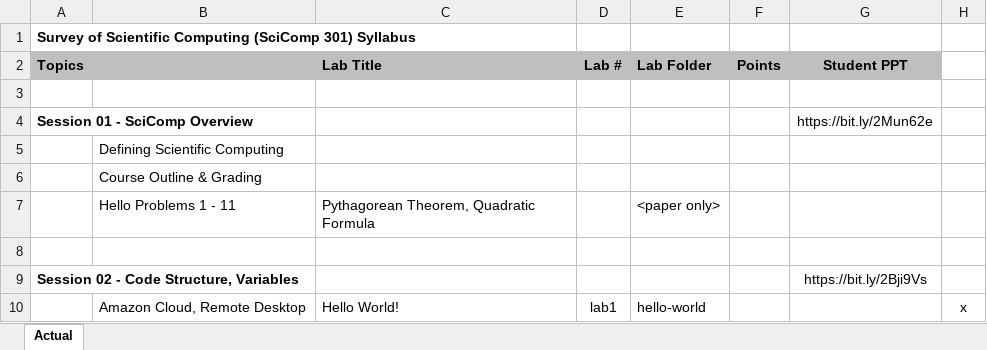
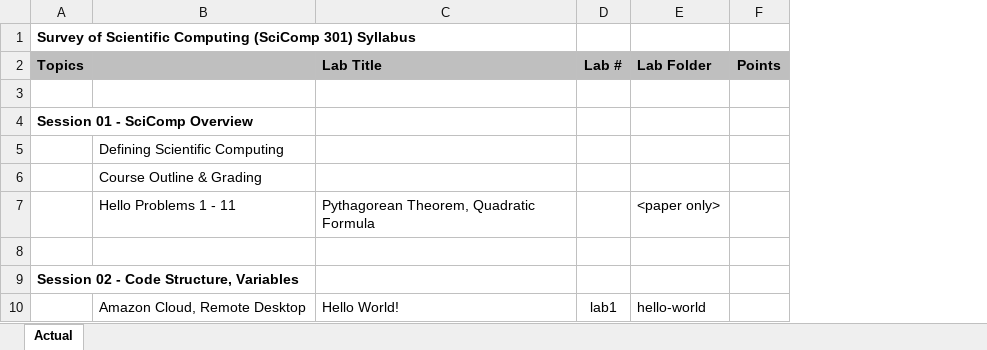
Before and after one commit to dbiersach/scicomp301-cpp-linux, an Excel workbook: scicomp301-cpp-linux-syllabus.xlsx, sheet Actual, drawn as a sheet; only a part is shown; values as stored, in another font and other column widths than the file's, no borders; the diff names each change by its address in the sheet, - before the commit and + after, or states it on an @@ line.

Commit message:
Update syllabus

```diff
--- a/scicomp301-cpp-linux-syllabus.xlsx (sheet Actual)
+++ b/scicomp301-cpp-linux-syllabus.xlsx (sheet Actual)
-column G (Student PPT), rows 4-9: https://bit.ly/2Mun62e |  |  |  |  | https://bit.ly/2Bji9Vs
-column H, row 10: x
```
Also changed, not shown: 1 other file.
